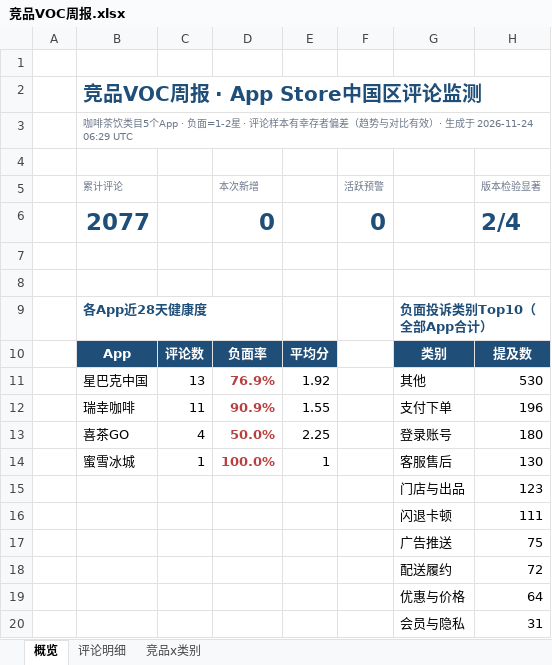
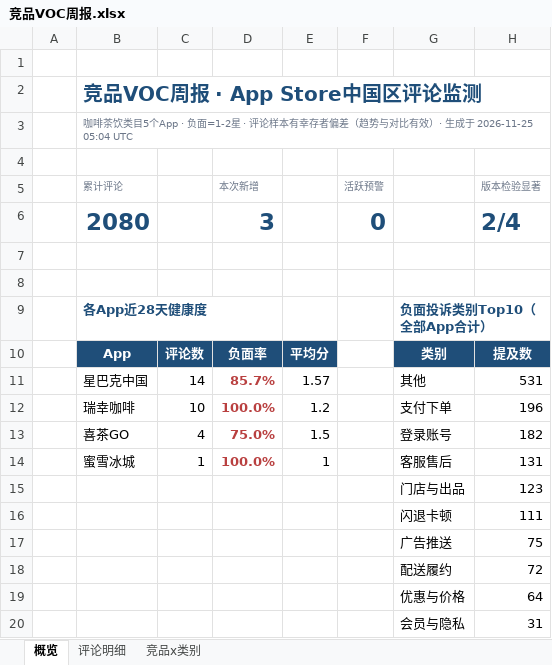
Before and after one commit to EGG-ZERO/appstore-voc-radar, an Excel workbook: reports/竞品VOC周报.xlsx, sheet 概览, drawn as a sheet; values as stored, in another font and other column widths than the file's, no borders; charts and pictures and conditional formats not drawn; removed rows and columns are numbered as before the commit, all else as after; the diff names each change by its address in the sheet, - before the commit and + after, or states it on an @@ line.

```diff
--- a/reports/竞品VOC周报.xlsx (sheet 概览)
+++ b/reports/竞品VOC周报.xlsx (sheet 概览)
-B3 (累计评论): …生成于 2026-11-24 06:29 UTC
+B3 (累计评论): …生成于 2026-11-25 05:04 UTC
-B6 (累计评论): 2077
+B6 (累计评论): 2080
-D6 (本次新增): 0
+D6 (本次新增): 3
-row 11:  | 星巴克中国 | 13 | 76.9% | 1.92 |  | 其他 | 530
-row 12:  | 瑞幸咖啡 | 11 | 90.9% | 1.55 |  | 支付下单 | 196
-row 13:  | 喜茶GO | 4 | 50.0% | 2.25 |  | 登录账号 | 180
+row 11:  | 星巴克中国 | 14 | 85.7% | 1.57 |  | 其他 | 531
+row 12:  | 瑞幸咖啡 | 10 | 100.0% | 1.2 |  | 支付下单 | 196
+row 13:  | 喜茶GO | 4 | 75.0% | 1.5 |  | 登录账号 | 182
-H14 (版本检验显著): 130
+H14 (版本检验显著): 131
```
Also changed, not shown: sheet 评论明细, sheet 竞品x类别, 4 other files.
